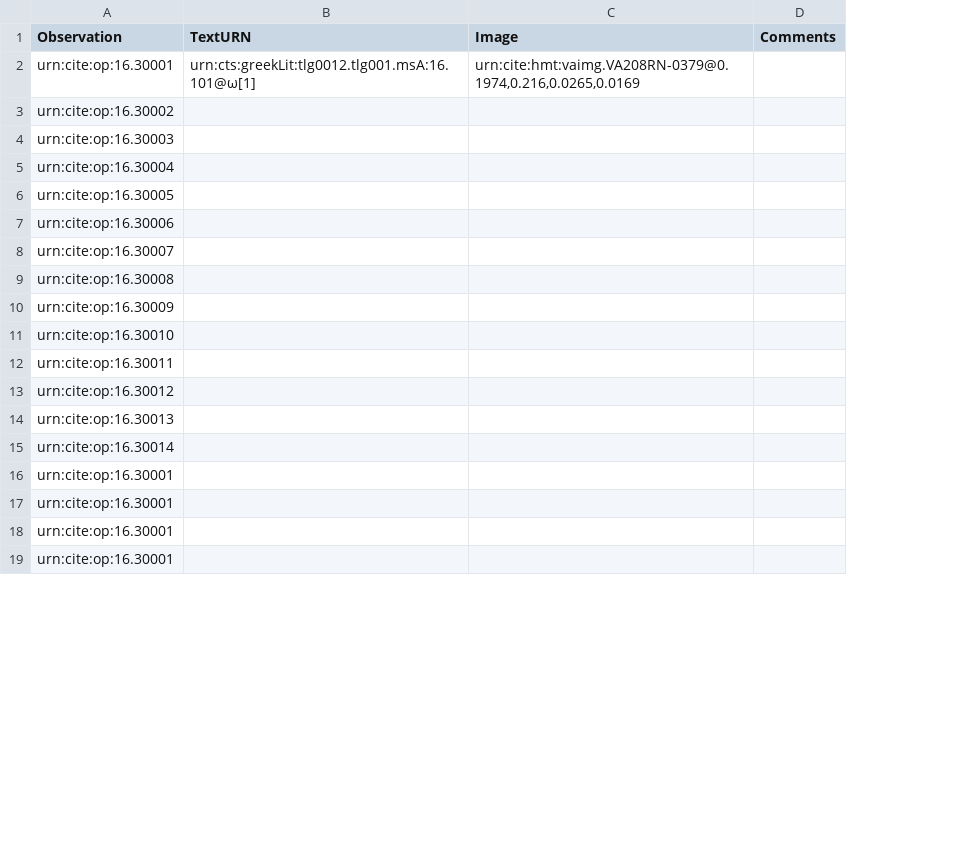
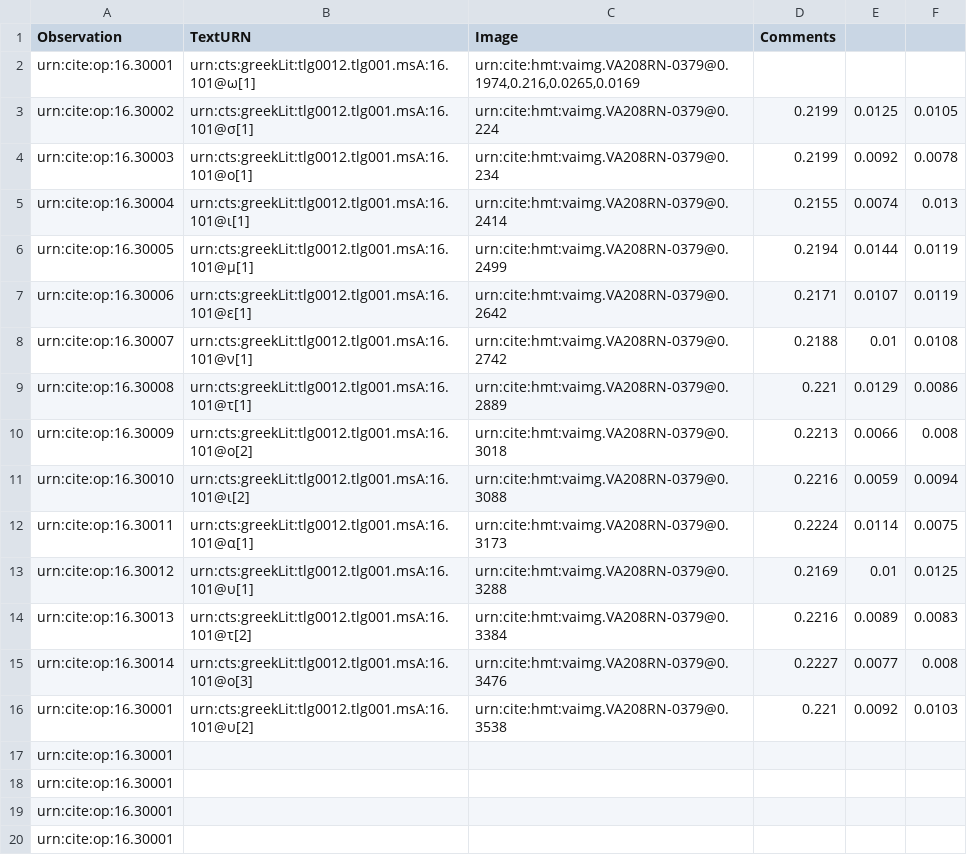
Before and after one commit to hmteditors/furman, a CSV file: 208r/collections/paleography.csv, drawn as a sheet; only a part is shown; removed rows and columns are numbered as before the commit, all else as after; the diff covers the shown part only; the diff names each change by its address in the sheet, - before the commit and + after, or states it on an @@ line.

Commit message:
Update paleography.csv

```diff
--- a/208r/collections/paleography.csv
+++ b/208r/collections/paleography.csv
-column D (Comments), empty
+column D (Comments), rows 3-15: 0.2199 | 0.2199 | 0.2155 | 0.2194 | 0.2171 | 0.2188 | 0.221 | 0.2213 | 0.2216 | 0.2224 | 0.2169 | 0.2216 | 0.2227
+column E, rows 3-15: 0.0125 | 0.0092 | 0.0074 | 0.0144 | 0.0107 | 0.01 | 0.0129 | 0.0066 | 0.0059 | 0.0114 | 0.01 | 0.0089 | 0.0077
+column F, rows 3-15: 0.0105 | 0.0078 | 0.013 | 0.0119 | 0.0119 | 0.0108 | 0.0086 | 0.008 | 0.0094 | 0.0075 | 0.0125 | 0.0083 | 0.008
-B3 (TextURN): (empty)
+B3 (TextURN): urn:cts:greekLit:tlg0012.tlg001.msA:16.101@σ[1]
-C3 (Image): (empty)
+C3 (Image): urn:cite:hmt:vaimg.VA208RN-0379@0.224
-B4 (TextURN): (empty)
+B4 (TextURN): urn:cts:greekLit:tlg0012.tlg001.msA:16.101@ο[1]
-C4 (Image): (empty)
+C4 (Image): urn:cite:hmt:vaimg.VA208RN-0379@0.234
-B5 (TextURN): (empty)
+B5 (TextURN): urn:cts:greekLit:tlg0012.tlg001.msA:16.101@ι[1]
-C5 (Image): (empty)
+C5 (Image): urn:cite:hmt:vaimg.VA208RN-0379@0.2414
-B6 (TextURN): (empty)
+B6 (TextURN): urn:cts:greekLit:tlg0012.tlg001.msA:16.101@μ[1]
-C6 (Image): (empty)
+C6 (Image): urn:cite:hmt:vaimg.VA208RN-0379@0.2499
-B7 (TextURN): (empty)
+B7 (TextURN): urn:cts:greekLit:tlg0012.tlg001.msA:16.101@ε[1]
-C7 (Image): (empty)
+C7 (Image): urn:cite:hmt:vaimg.VA208RN-0379@0.2642
-B8 (TextURN): (empty)
+B8 (TextURN): urn:cts:greekLit:tlg0012.tlg001.msA:16.101@ν[1]
-C8 (Image): (empty)
+C8 (Image): urn:cite:hmt:vaimg.VA208RN-0379@0.2742
-B9 (TextURN): (empty)
+B9 (TextURN): urn:cts:greekLit:tlg0012.tlg001.msA:16.101@τ[1]
-C9 (Image): (empty)
+C9 (Image): urn:cite:hmt:vaimg.VA208RN-0379@0.2889
-B10 (TextURN): (empty)
+B10 (TextURN): urn:cts:greekLit:tlg0012.tlg001.msA:16.101@ο[2]
-C10 (Image): (empty)
+C10 (Image): urn:cite:hmt:vaimg.VA208RN-0379@0.3018
-B11 (TextURN): (empty)
+B11 (TextURN): urn:cts:greekLit:tlg0012.tlg001.msA:16.101@ι[2]
-C11 (Image): (empty)
+C11 (Image): urn:cite:hmt:vaimg.VA208RN-0379@0.3088
-B12 (TextURN): (empty)
+B12 (TextURN): urn:cts:greekLit:tlg0012.tlg001.msA:16.101@α[1]
-C12 (Image): (empty)
+C12 (Image): urn:cite:hmt:vaimg.VA208RN-0379@0.3173
-B13 (TextURN): (empty)
+B13 (TextURN): urn:cts:greekLit:tlg0012.tlg001.msA:16.101@υ[1]
-C13 (Image): (empty)
+C13 (Image): urn:cite:hmt:vaimg.VA208RN-0379@0.3288
-B14 (TextURN): (empty)
+B14 (TextURN): urn:cts:greekLit:tlg0012.tlg001.msA:16.101@τ[2]
-C14 (Image): (empty)
+C14 (Image): urn:cite:hmt:vaimg.VA208RN-0379@0.3384
-B15 (TextURN): (empty)
+B15 (TextURN): urn:cts:greekLit:tlg0012.tlg001.msA:16.101@ο[3]
-C15 (Image): (empty)
+C15 (Image): urn:cite:hmt:vaimg.VA208RN-0379@0.3476
+row 16: urn:cite:op:16.30001 | urn:cts:greekLit:tlg0012.tlg001.msA:16.101@υ[2] | urn:cite:hmt:vaimg.VA208RN-0379@0.3538 | 0.221 | 0.0092 | 0.0103
```
Also changed, not shown: 1 removed row elsewhere in this file.
